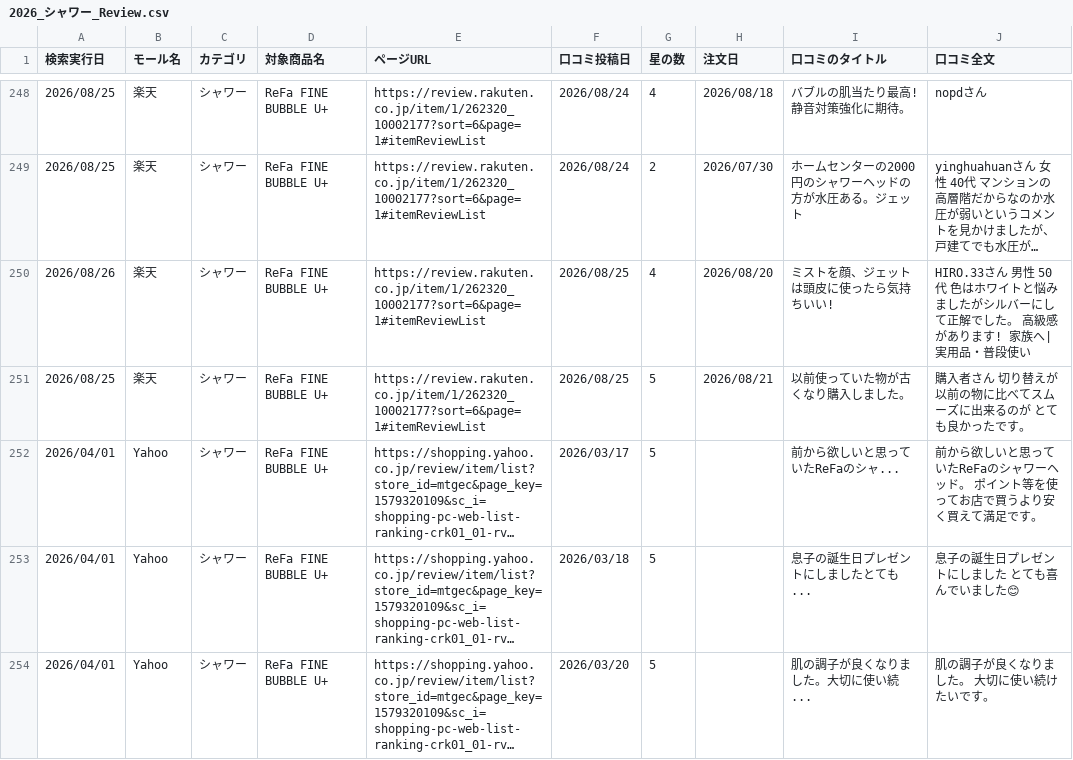
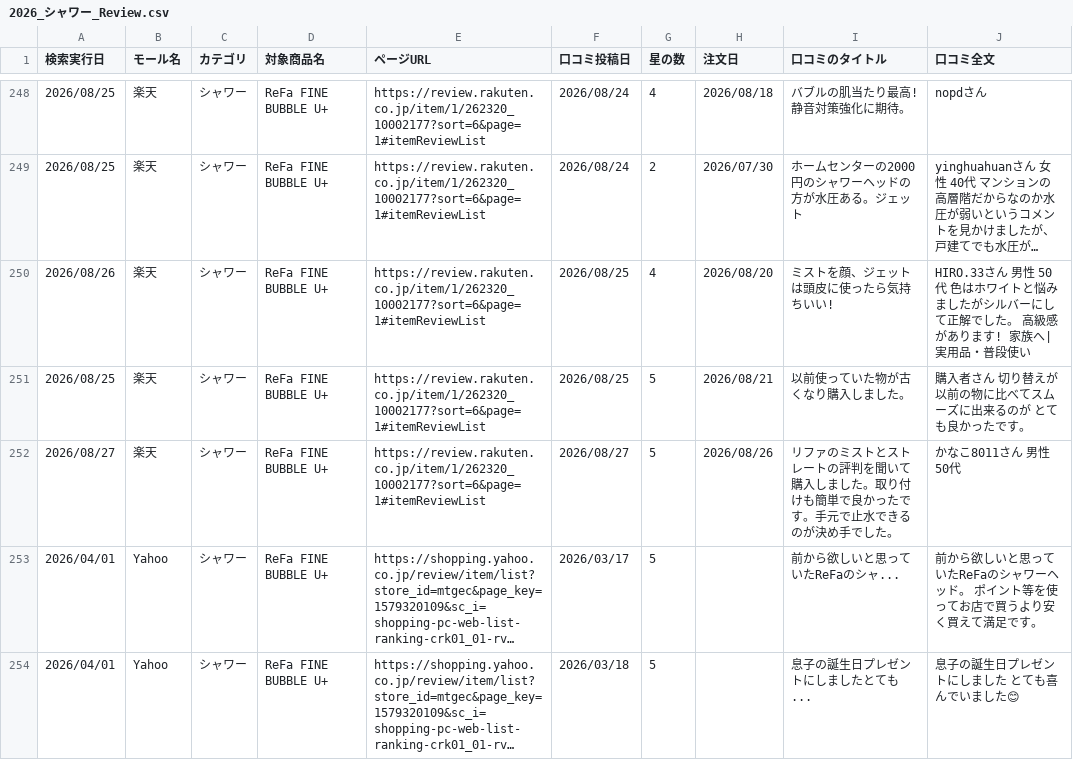
Before and after one commit to Beautech-1G/Review_scraper, a CSV file: review_csv/2026_シャワー_Review.csv, drawn as a sheet; only a part is shown, gaps mark what is left out; the shorter side is filled out with more unchanged rows; long unchanged cells end in …; the diff names each change by its address in the sheet, - before the commit and + after, or states it on an @@ line.

```diff
--- a/review_csv/2026_シャワー_Review.csv
+++ b/review_csv/2026_シャワー_Review.csv
+row 252: 2026/08/27 | 楽天 | シャワー | ReFa FINE BUBBLE U+ | https://review.rakuten.co.jp/item/1/262320_10002177?sort=6&page=1#itemReviewList | 2026/08/27 | 5 | 2026/08/26 | リファのミストとストレートの評判を聞いて購入しました。取り付けも簡単で良かったです。手元で止水できるのが決め手でした。 | かなこ8011さん 男性 50代
```
